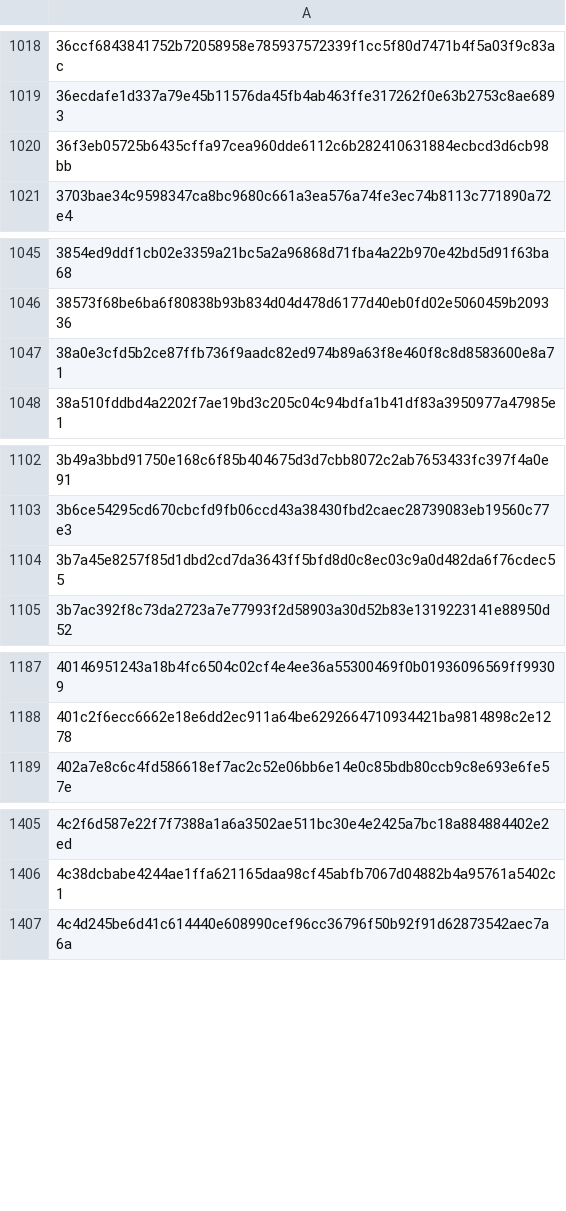
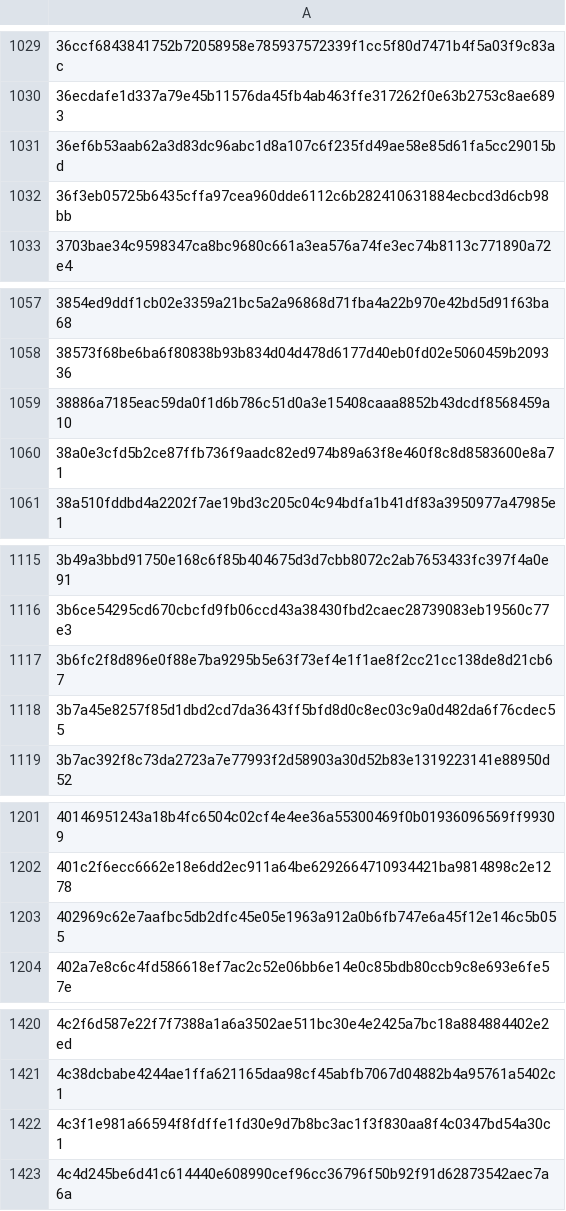
Before and after one commit to ganadipa/algeo02-22022, a CSV file: src/database/cached_image.csv, drawn as a sheet; only a part is shown, gaps mark what is left out; the diff covers the shown part only; the diff names each change by its address in the sheet, - before the commit and + after, or states it on an @@ line.

```diff
--- a/src/database/cached_image.csv
+++ b/src/database/cached_image.csv
+row 1031: 36ef6b53aab62a3d83dc96abc1d8a107c6f235fd49ae58e85d61fa5cc29015bd
+row 1059: 38886a7185eac59da0f1d6b786c51d0a3e15408caaa8852b43dcdf8568459a10
+row 1117: 3b6fc2f8d896e0f88e7ba9295b5e63f73ef4e1f1ae8f2cc21cc138de8d21cb67
+row 1203: 402969c62e7aafbc5db2dfc45e05e1963a912a0b6fb747e6a45f12e146c5b055
+row 1422: 4c3f1e981a66594f8fdffe1fd30e9d7b8bc3ac1f3f830aa8f4c0347bd54a30c1
```
Also changed, not shown: 49 added rows elsewhere in this file, 23 other files.
